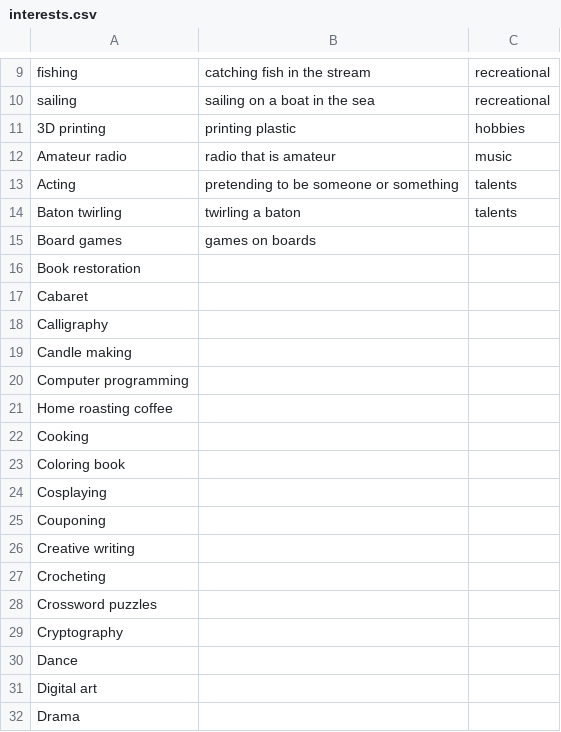
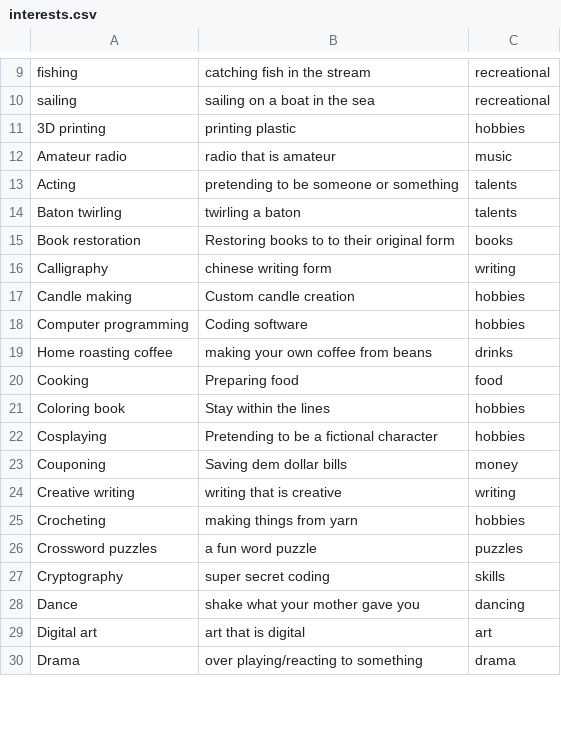
Before and after one commit to ClayBenson94/Relational-Relationships, a CSV file: resources/csv/interests.csv, drawn as a sheet; only a part is shown, gaps mark what is left out; the diff covers the shown part only.

Commit message:
added more interests and categories

```diff
--- a/resources/csv/interests.csv
+++ b/resources/csv/interests.csv
@@ -15,18 +15,16 @@ Baton twirling, twirling a baton,talents
-Board games,games on boards,
-Book restoration,
-Cabaret,
-Calligraphy,
-Candle making,
-Computer programming,
-Home roasting coffee,
-Cooking,
-Coloring book,
-Cosplaying,
-Couponing,
-Creative writing,
-Crocheting,
-Crossword puzzles,
-Cryptography,
-Dance,
-Digital art,
-Drama,
+Book restoration,Restoring books to to their original form,books
+Calligraphy,chinese writing form,writing
+Candle making,Custom candle creation,hobbies
+Computer programming,Coding software,hobbies
+Home roasting coffee,making your own coffee from beans,drinks
+Cooking,Preparing food,food
+Coloring book,Stay within the lines,hobbies
+Cosplaying,Pretending to be a fictional character,hobbies
+Couponing,Saving dem dollar bills,money
+Creative writing,writing that is creative,writing
+Crocheting,making things from yarn,hobbies
+Crossword puzzles,a fun word puzzle,puzzles
+Cryptography,super secret coding,skills
+Dance,shake what your mother gave you,dancing
+Digital art,art that is digital,art
+Drama,over playing/reacting to something,drama
```
Also changed, not shown: 7 added rows, 15 removed rows and 93 edited cells elsewhere in this file, 1 other file.
